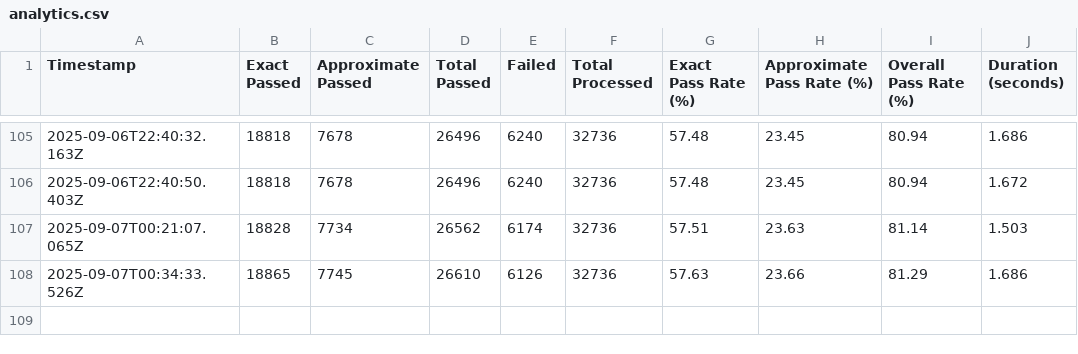
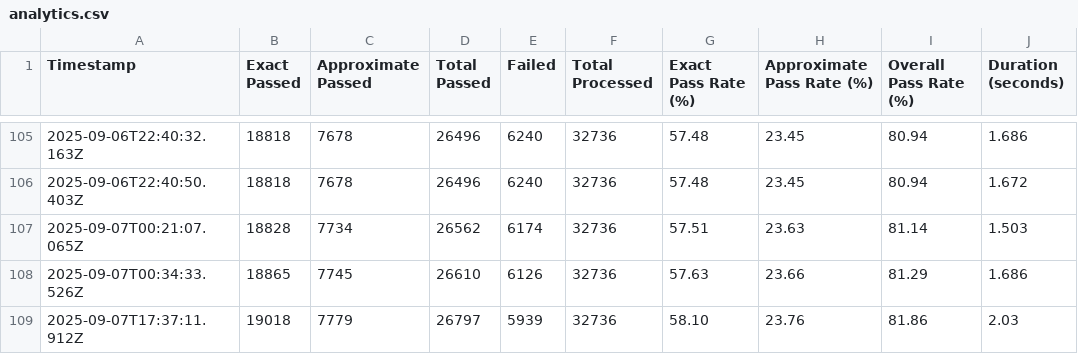
Before and after one commit to kjrocker/epochal, a CSV file: src/metropolitian/results/analytics.csv, drawn as a sheet; only a part is shown, gaps mark what is left out.

```diff
--- a/src/metropolitian/results/analytics.csv
+++ b/src/metropolitian/results/analytics.csv
@@ -108 +108,2 @@ Timestamp,Exact Passed,Approximate Passed,Total Passed,Failed,Total Processed,Ex
 2025-09-07T00:34:33.526Z,18865,7745,26610,6126,32736,57.63,23.66,81.29,1.686
+2025-09-07T17:37:11.912Z,19018,7779,26797,5939,32736,58.10,23.76,81.86,2.03
```
Also changed, not shown: 9 other files.
